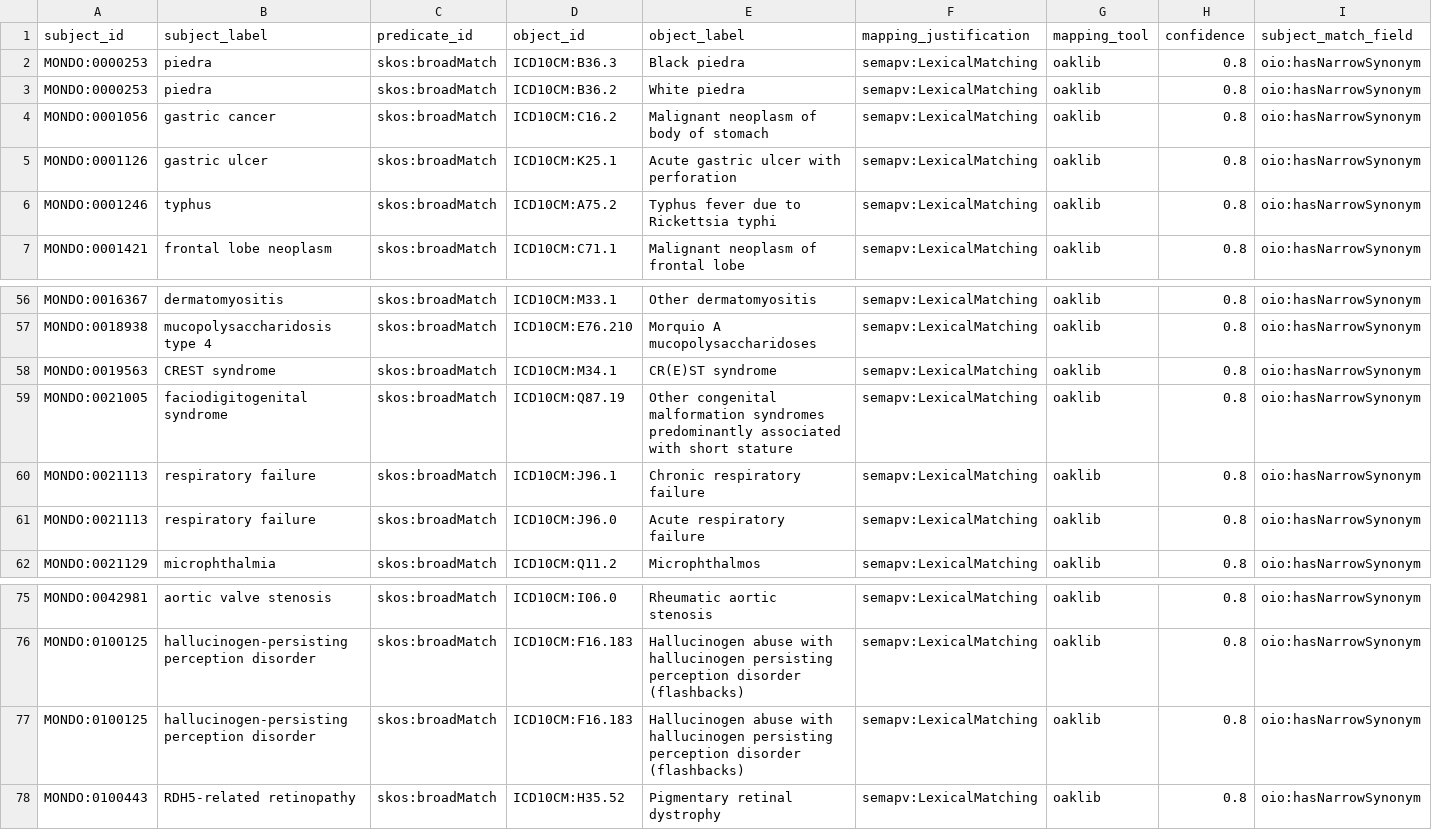
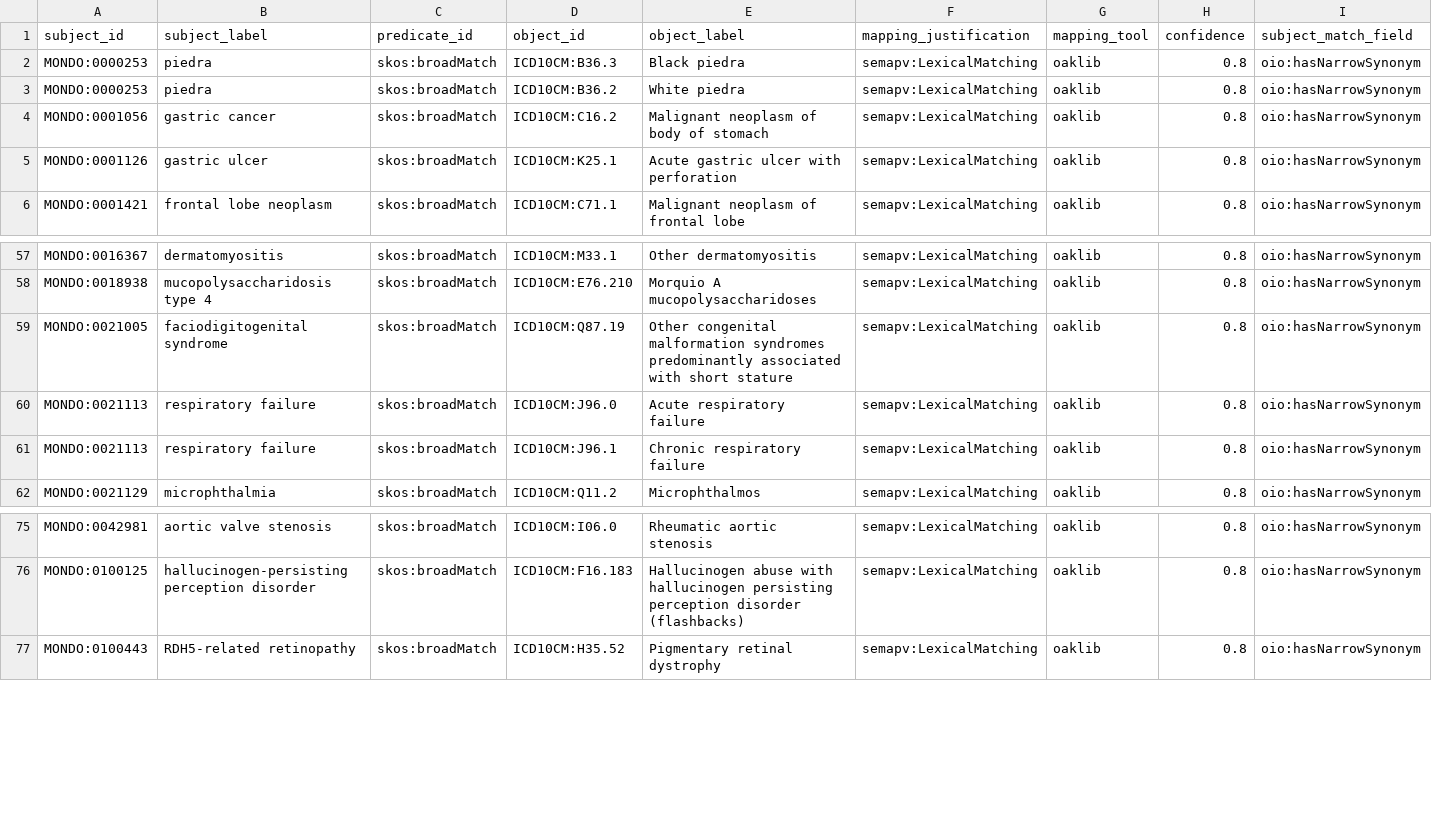
Before and after one commit to monarch-initiative/mondo-ingest, a TSV file: src/ontology/lexmatch/split-mapping-set/mondo_broadmatch_icd10cm.tsv, drawn as a sheet; only a part is shown, gaps mark what is left out; removed rows and columns are numbered as before the commit, all else as after; rows hold the shown columns only; the diff covers the shown part only; the diff names each change by its address in the sheet, - before the commit and + after, or states it on an @@ line.

```diff
--- a/src/ontology/lexmatch/split-mapping-set/mondo_broadmatch_icd10cm.tsv
+++ b/src/ontology/lexmatch/split-mapping-set/mondo_broadmatch_icd10cm.tsv
-row 6: MONDO:0001246 | typhus | skos:broadMatch | ICD10CM:A75.2 | Typhus fever due to Rickettsia typhi | semapv:LexicalMatching | oaklib | 0.8 | oio:hasNarrowSynonym
-row 58: MONDO:0019563 | CREST syndrome | skos:broadMatch | ICD10CM:M34.1 | CR(E)ST syndrome | semapv:LexicalMatching | oaklib | 0.8 | oio:hasNarrowSynonym
@@ row 61 moved to row 60: MONDO:0021113 @@
-row 77: MONDO:0100125 | hallucinogen-persisting perception disorder | skos:broadMatch | ICD10CM:F16.183 | Hallucinogen abuse with hallucinogen persisting perception disorder (flashbacks) | semapv:LexicalMatching | oaklib | 0.8 | oio:hasNarrowSynonym
```
Also changed, not shown: 3 added rows, 1 removed row and 6 moved rows elsewhere in this file, src/ontology/lexmatch/split-mapping-set/mondo_broadmatch_ncit.tsv, 1 other file.
